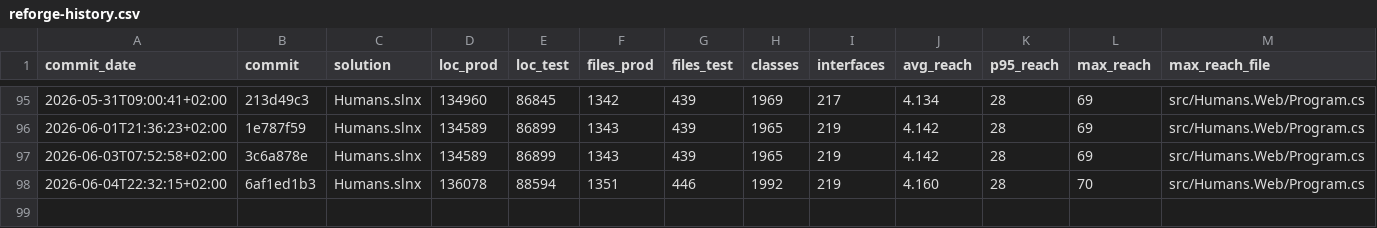
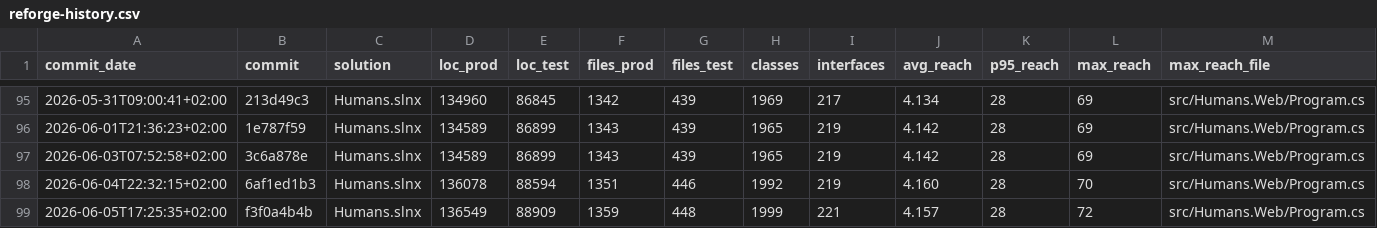
Before and after one commit to peterdrier/Humans, a CSV file: docs/reforge-history.csv, drawn as a sheet; only a part is shown, gaps mark what is left out; rows hold the shown columns only; the diff names each change by its address in the sheet, - before the commit and + after, or states it on an @@ line.

```diff
--- a/docs/reforge-history.csv
+++ b/docs/reforge-history.csv
+row 99: 2026-06-05T17:25:35+02:00 | f3f0a4b4b | Humans.slnx | 136549 | 88909 | 1359 | 448 | 1999 | 221 | 4.157 | 28 | 72 | src/Humans.Web/Program.cs
```
Also changed, not shown: 19 other files.
